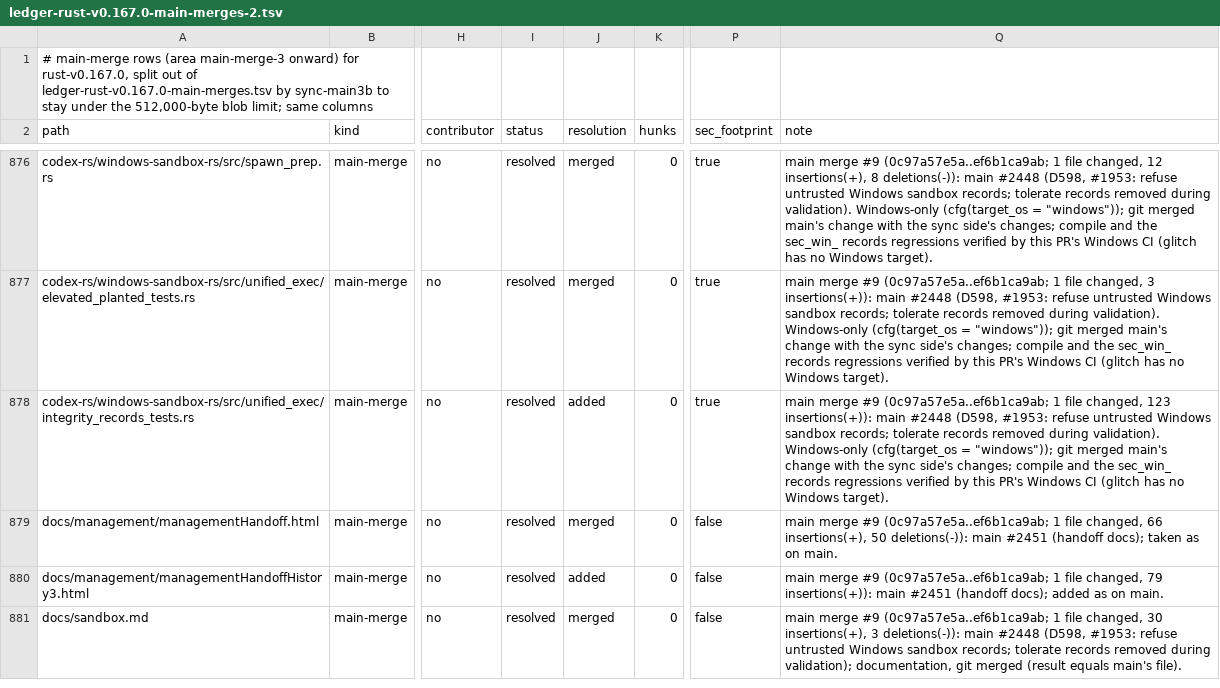
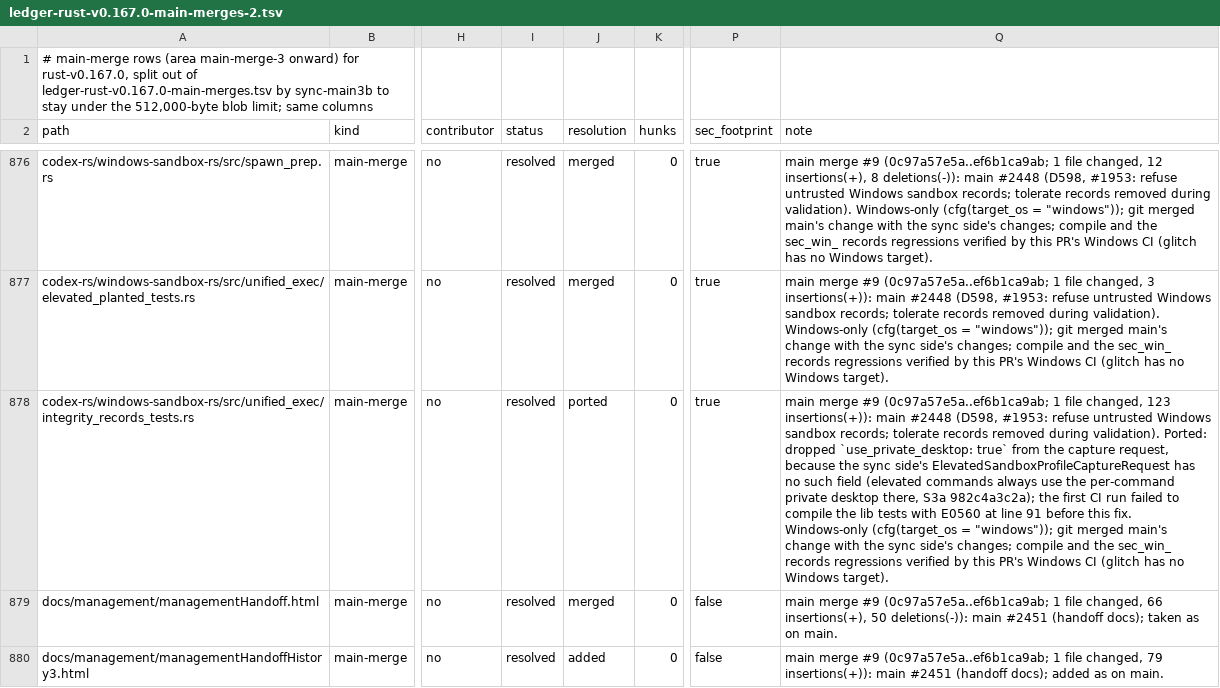
Before and after one commit to CorbanuCore/CorbanuTerminal, a TSV file: docs/management/upstreamSync/ledger-rust-v0.167.0-main-merges-2.tsv, drawn as a sheet; only a part is shown, gaps mark what is left out; the shorter side is filled out with more unchanged rows; the diff names each change by its address in the sheet, - before the commit and + after, or states it on an @@ line.

Commit message:
fix(windows-sandbox): drop main-only use_private_desktop field from the #2448 records test on the sync side

```diff
--- a/docs/management/upstreamSync/ledger-rust-v0.167.0-main-merges-2.tsv
+++ b/docs/management/upstreamSync/ledger-rust-v0.167.0-main-merges-2.tsv
-J878 (resolution): added
+J878 (resolution): ported
-Q878 (note): …during validation). Windows-only (cfg(target_os…
+Q878 (note): …during validation). Ported: dropped `use_private_desktop: true` from the capture request, because the sync side's ElevatedSandboxProfileCaptureRequest has no such field (elevated commands always use the per-command private desktop there, S3a 982c4a3c2a); the first CI run failed to compile the lib tests with E0560 at line 91 before this fix. Windows-only (cfg(target_os…
```
Also changed, not shown: 1 other file.
